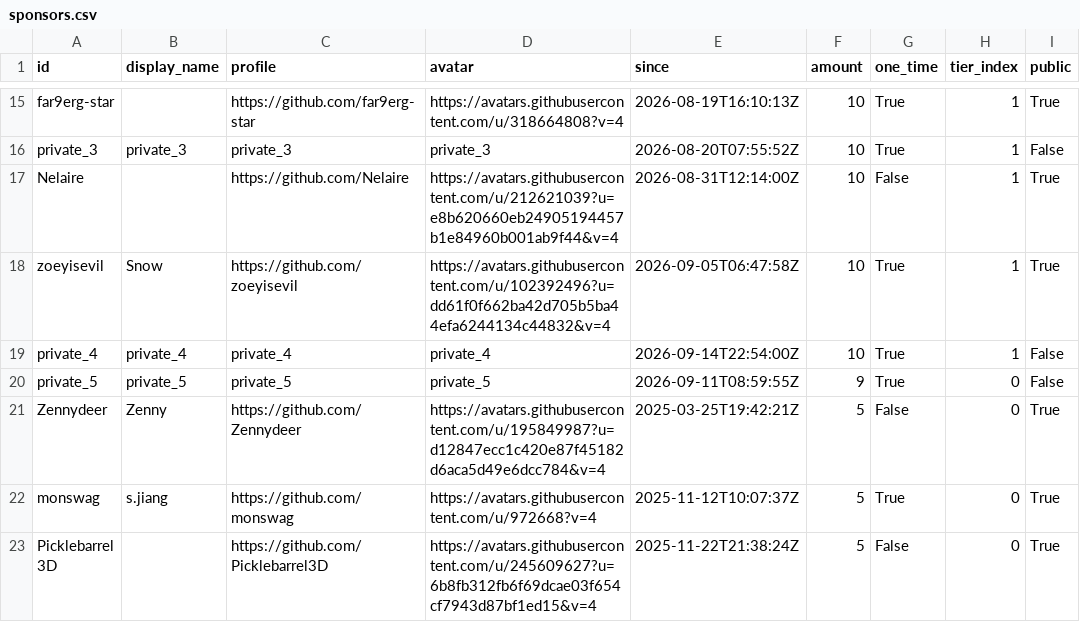
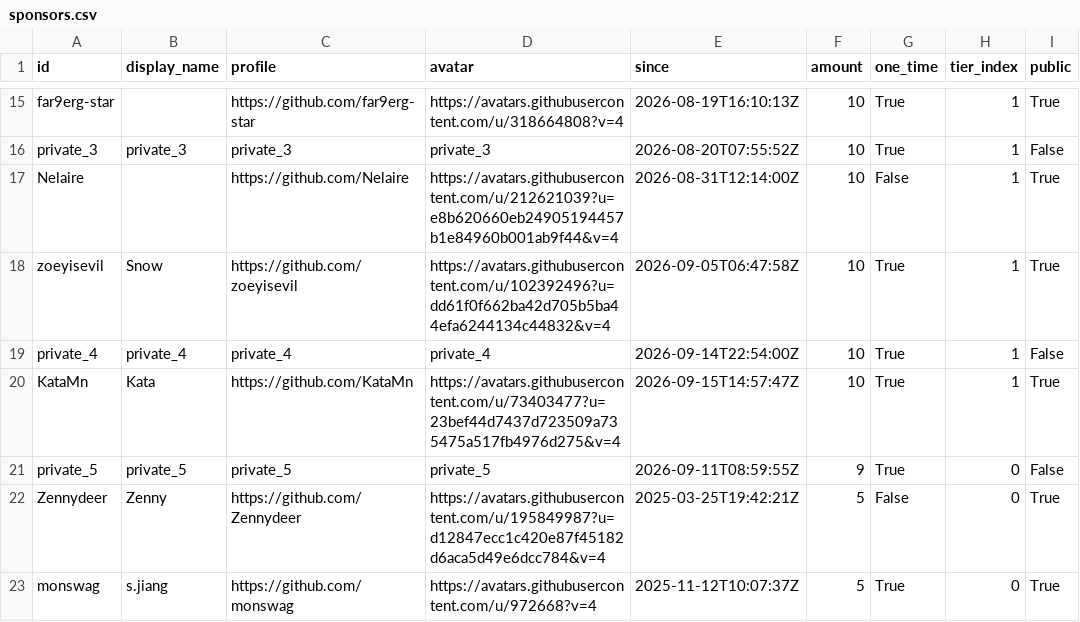
Before and after one commit to ucupumar/ucupaint-wiki, a CSV file: data/sponsors.csv, drawn as a sheet; only a part is shown, gaps mark what is left out; the shorter side is filled out with more unchanged rows; the diff names each change by its address in the sheet, - before the commit and + after, or states it on an @@ line.

```diff
--- a/data/sponsors.csv
+++ b/data/sponsors.csv
+row 20: KataMn | Kata | https://github.com/KataMn | https://avatars.githubusercontent.com/u/73403477?u=23bef44d7437d723509a735475a517fb4976d275&v=4 | 2026-09-15T14:57:47Z | 10 | True | 1 | True
```
Also changed, not shown: 1 other file.
